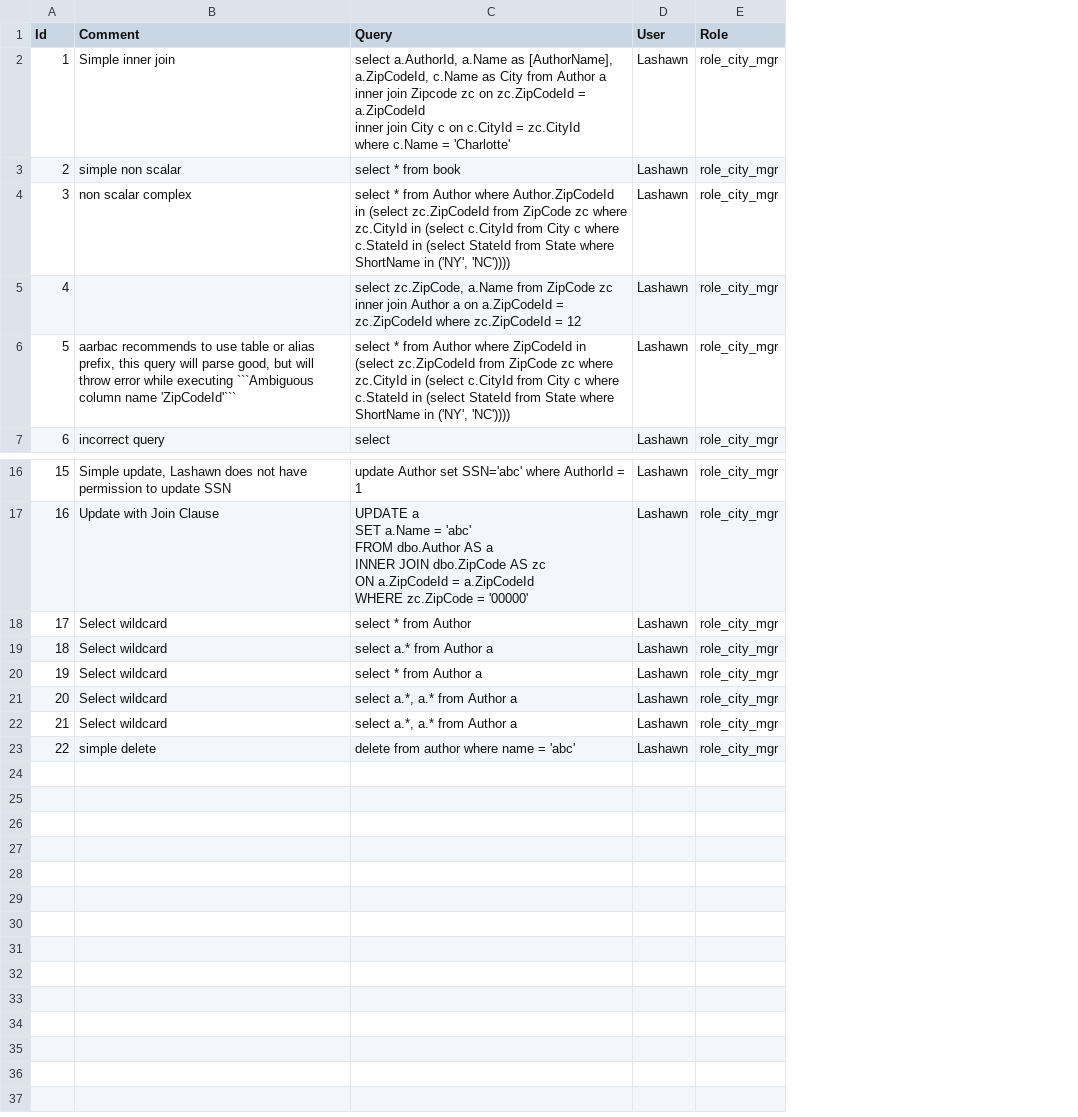
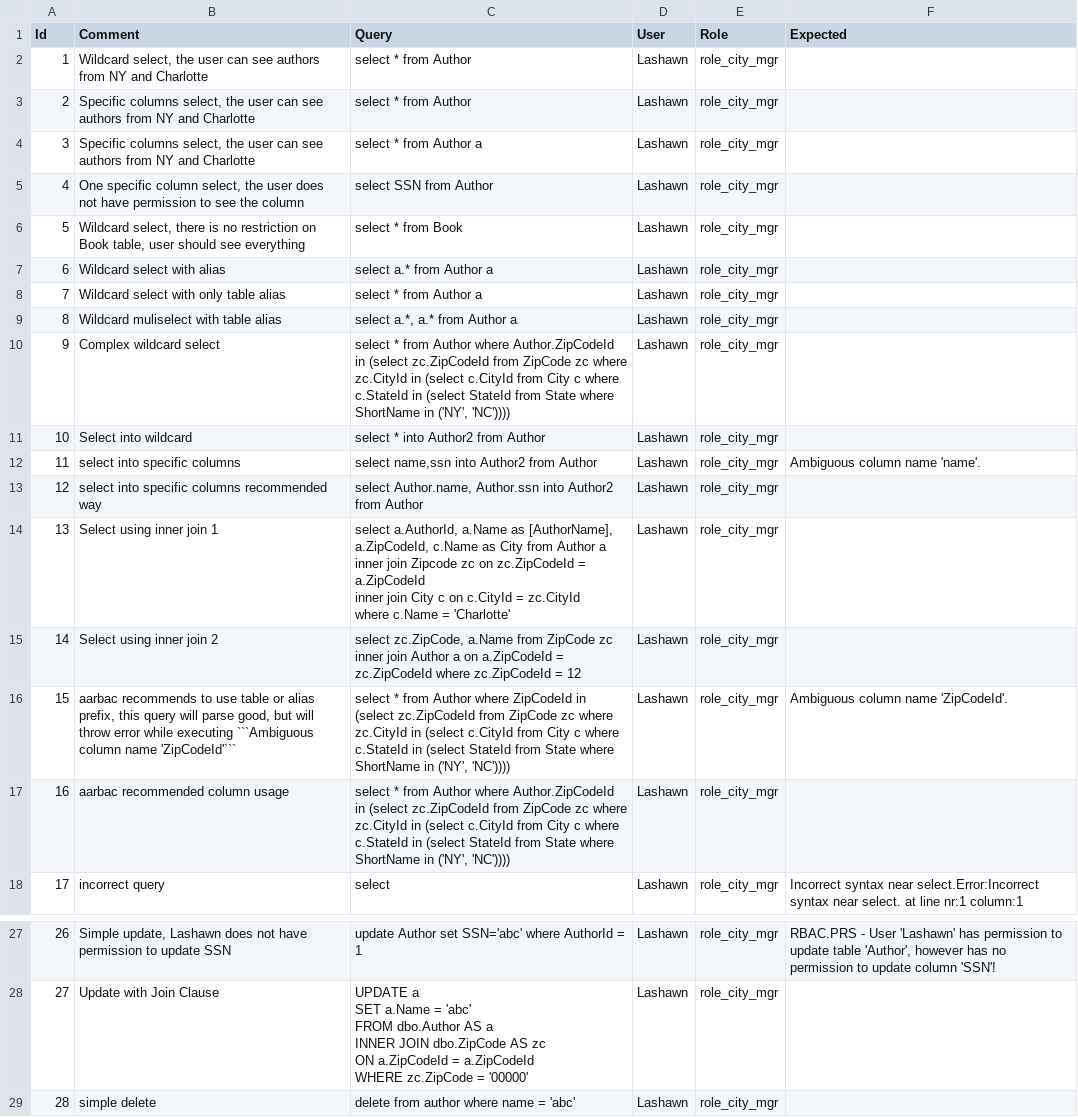
Before and after one commit to eyedia/aarbac, a CSV file: Eyedia.Aarbac.Command/Samples/Books/tests.csv, drawn as a sheet; only a part is shown, gaps mark what is left out; removed rows and columns are numbered as before the commit, all else as after; ↵ is a line break in a cell; the diff names each change by its address in the sheet, - before the commit and + after, or states it on an @@ line.

```diff
--- a/Eyedia.Aarbac.Command/Samples/Books/tests.csv
+++ b/Eyedia.Aarbac.Command/Samples/Books/tests.csv
+column F (Expected), row 16: Ambiguous column name 'ZipCodeId'.; row 18: Incorrect syntax near select.Error:Incorrect syntax near select. at line nr:1 column:1; row 27: RBAC.PRS - User 'Lashawn' has permission to update table 'Author', however has no permission to update column 'SSN'!
+row 2: 1 | Wildcard select, the user can see authors from NY and Charlotte | select * from Author | Lashawn | role_city_mgr
+row 3: 2 | Specific columns select, the user can see authors from NY and Charlotte | select * from Author | Lashawn | role_city_mgr
@@ column A (Id) renumbered from row 4 down @@
-B4 (Comment): Simple inner join
+B4 (Comment): Specific columns select, the user can see authors from NY and Charlotte
-C4 (Query): select a.AuthorId, a.Name as [AuthorName], a.ZipCodeId, c.Name as City from Author a ↵ inner join Zipcode zc on zc.ZipCodeId = a.ZipCodeId ↵ inner join City c on c.CityId = zc.CityId ↵ where c.Name = 'Charlotte'
+C4 (Query): select * from Author a
+row 5: 4 | One specific column select, the user does not have permission to see the column | select SSN from Author | Lashawn | role_city_mgr
-B6 (Comment): simple non scalar
+B6 (Comment): Wildcard select, there is no restriction on Book table, user should see everything
-C6 (Query): select * from book
+C6 (Query): select * from Book
+row 7: 6 | Wildcard select with alias | select a.* from Author a | Lashawn | role_city_mgr
+row 8: 7 | Wildcard select with only table alias | select * from Author a | Lashawn | role_city_mgr
+row 9: 8 | Wildcard muliselect with table alias | select a.*, a.* from Author a | Lashawn | role_city_mgr
-B10 (Comment): non scalar complex
+B10 (Comment): Complex wildcard select
+row 11: 10 | Select into wildcard | select * into Author2 from Author | Lashawn | role_city_mgr
+row 12: 11 | select into specific columns | select name,ssn into Author2 from Author | Lashawn | role_city_mgr | Ambiguous column name 'name'.
+row 13: 12 | select into specific columns recommended way | select Author.name, Author.ssn into Author2 from Author | Lashawn | role_city_mgr
+row 14: 13 | Select using inner join 1 | select a.AuthorId, a.Name as [AuthorName], a.ZipCodeId, c.Name as City from Author a ↵ inner join Zipcode zc on zc.ZipCodeId = a.ZipCodeId ↵ inner join City c on c.CityId = zc.CityId ↵ where c.Name = 'Charlotte' | Lashawn | role_city_mgr
-B15 (Comment): (empty)
+B15 (Comment): Select using inner join 2
+row 17: 16 | aarbac recommended column usage | select * from Author where Author.ZipCodeId in (select zc.ZipCodeId from ZipCode zc where zc.CityId in (select c.CityId from City c where c.StateId in (select StateId from State where ShortName in ('NY', 'NC')))) | Lashawn | role_city_mgr
-row 18: 17 | Select wildcard | select * from Author | Lashawn | role_city_mgr
-row 19: 18 | Select wildcard | select a.* from Author a | Lashawn | role_city_mgr
-row 20: 19 | Select wildcard | select * from Author a | Lashawn | role_city_mgr
-row 21: 20 | Select wildcard | select a.*, a.* from Author a | Lashawn | role_city_mgr
-row 22: 21 | Select wildcard | select a.*, a.* from Author a | Lashawn | role_city_mgr
```
Also changed, not shown: Eyedia.Aarbac.Command/Samples/Books/tests_result.csv, 16 other files.
